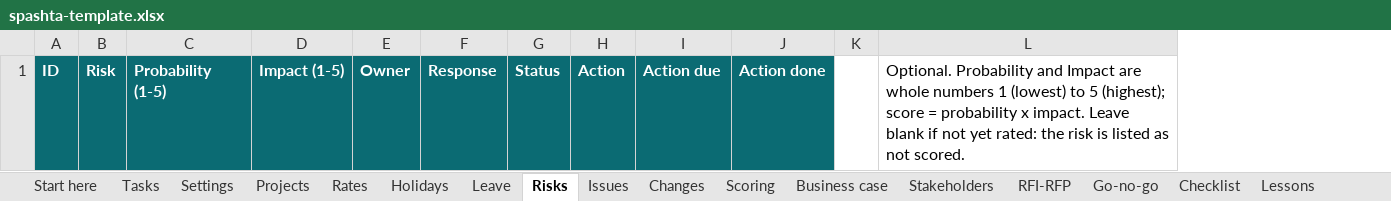
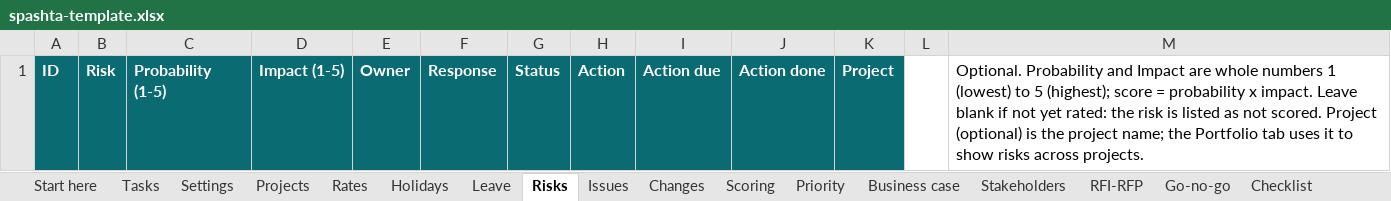
Before and after one commit to sumant-vidyaai/openpm-lens, an Excel workbook: packages/web/public/templates/spashta-template.xlsx, sheet Risks, drawn as a sheet; values as stored, in another font and other column widths than the file's, no borders; removed rows and columns are numbered as before the commit, all else as after; the diff names each change by its address in the sheet, - before the commit and + after, or states it on an @@ line.

```diff
--- a/packages/web/public/templates/spashta-template.xlsx (sheet Risks)
+++ b/packages/web/public/templates/spashta-template.xlsx (sheet Risks)
+sheet tab: Priority
+column K, row 1: Project
-column L, row 1: Optional. Probability and Impact are whole numbers 1 (lowest) to 5 (highest); score = probability x impact. Leave blank if not yet rated: the risk is listed as not scored.
+column M, row 1: Optional. Probability and Impact are whole numbers 1 (lowest) to 5 (highest); score = probability x impact. Leave blank if not yet rated: the risk is listed as not scored. Project (optional) is the project name; the Portfolio tab uses it to show risks across projects.
```
Also changed, not shown: sheet Start here, packages/web/public/templates/spashta-example.xlsx, 13 other files.
